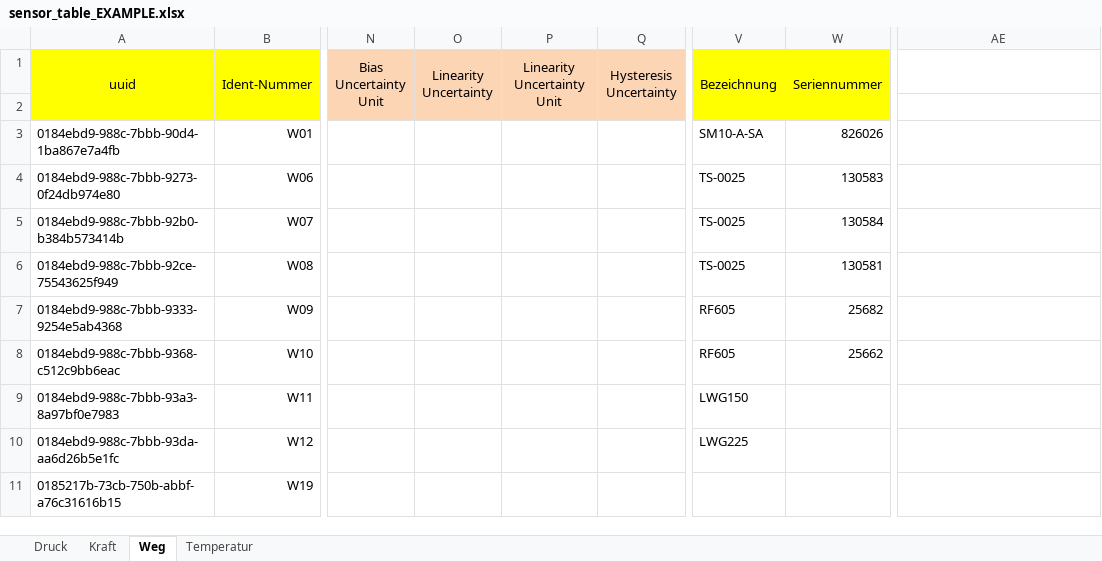
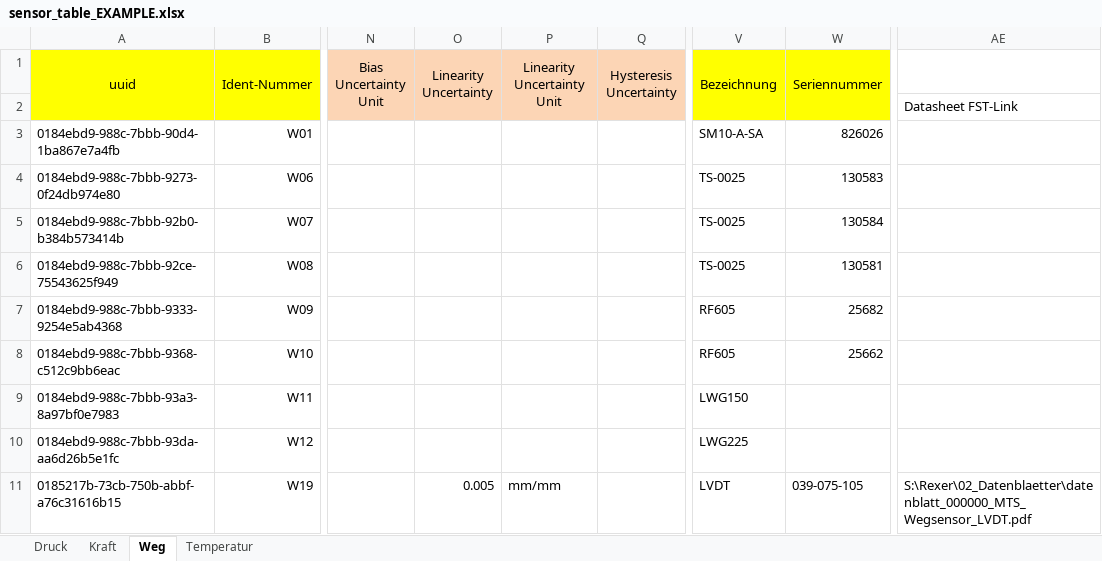
Before and after one commit to test123-all/hydropulser-database-scripts, an Excel workbook: sensor_table_EXAMPLE.xlsx, sheet Weg, drawn as a sheet; only a part is shown, gaps mark what is left out; values as stored, in another font and other column widths than the file's, no borders; charts and pictures not drawn; the diff names each change by its address in the sheet, - before the commit and + after, or states it on an @@ line.

Commit message:
Add the different uncertainty values for the currently relevant sensors in the sensor_table_EXAMPLE.xlsx file

```diff
--- a/sensor_table_EXAMPLE.xlsx (sheet Weg)
+++ b/sensor_table_EXAMPLE.xlsx (sheet Weg)
-AE2: (empty)
+AE2: Datasheet FST-Link
-O11 (Linearity Uncertainty): (empty)
+O11 (Linearity Uncertainty): 0.005
-P11 (Linearity Uncertainty Unit): (empty)
+P11 (Linearity Uncertainty Unit): mm/mm
-V11 (Bezeichnung): (empty)
+V11 (Bezeichnung): LVDT
-W11 (Seriennummer): (empty)
+W11 (Seriennummer): 039-075-105
-AE11: (empty)
+AE11: S:\Rexer\02_Datenblaetter\datenblatt_000000_MTS_Wegsensor_LVDT.pdf
```
Also changed, not shown: sheet Temperatur, sheet Kraft, sheet Druck, charts or pictures.
